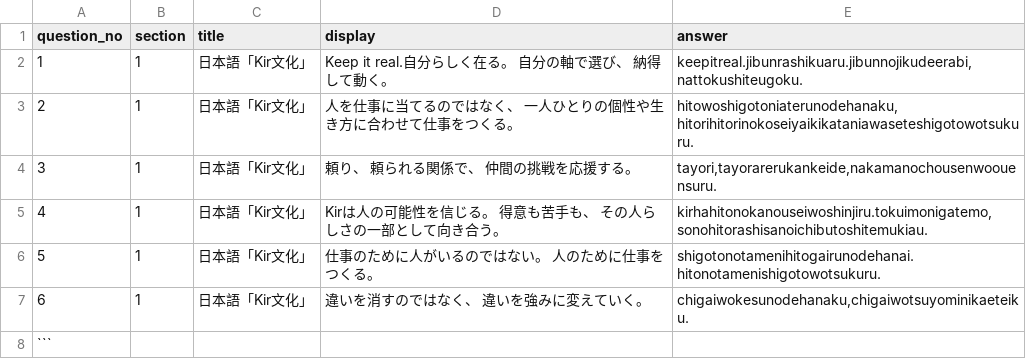
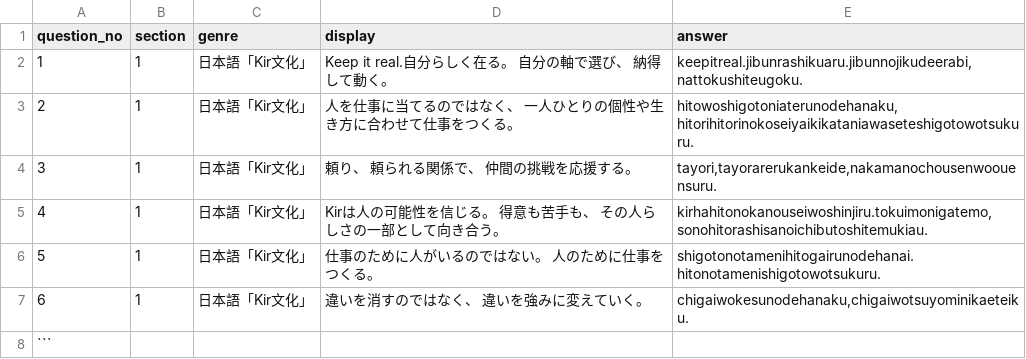
Before and after one commit to guro1026/KIR_kai, a CSV file: data/section1.csv, drawn as a sheet.

```diff
--- a/data/section1.csv
+++ b/data/section1.csv
@@ -1,2 +1,2 @@
-question_no,section,title,display,answer
+question_no,section,genre,display,answer
 1,1,日本語「Kir文化」,Keep it real.自分らしく在る。　自分の軸で選び、　納得して動く。,"keepitreal.jibunrashikuaru.jibunnojikudeerabi,nattokushiteugoku."
```
Also changed, not shown: data/section2.csv, data/section3.csv, 7 other files.
